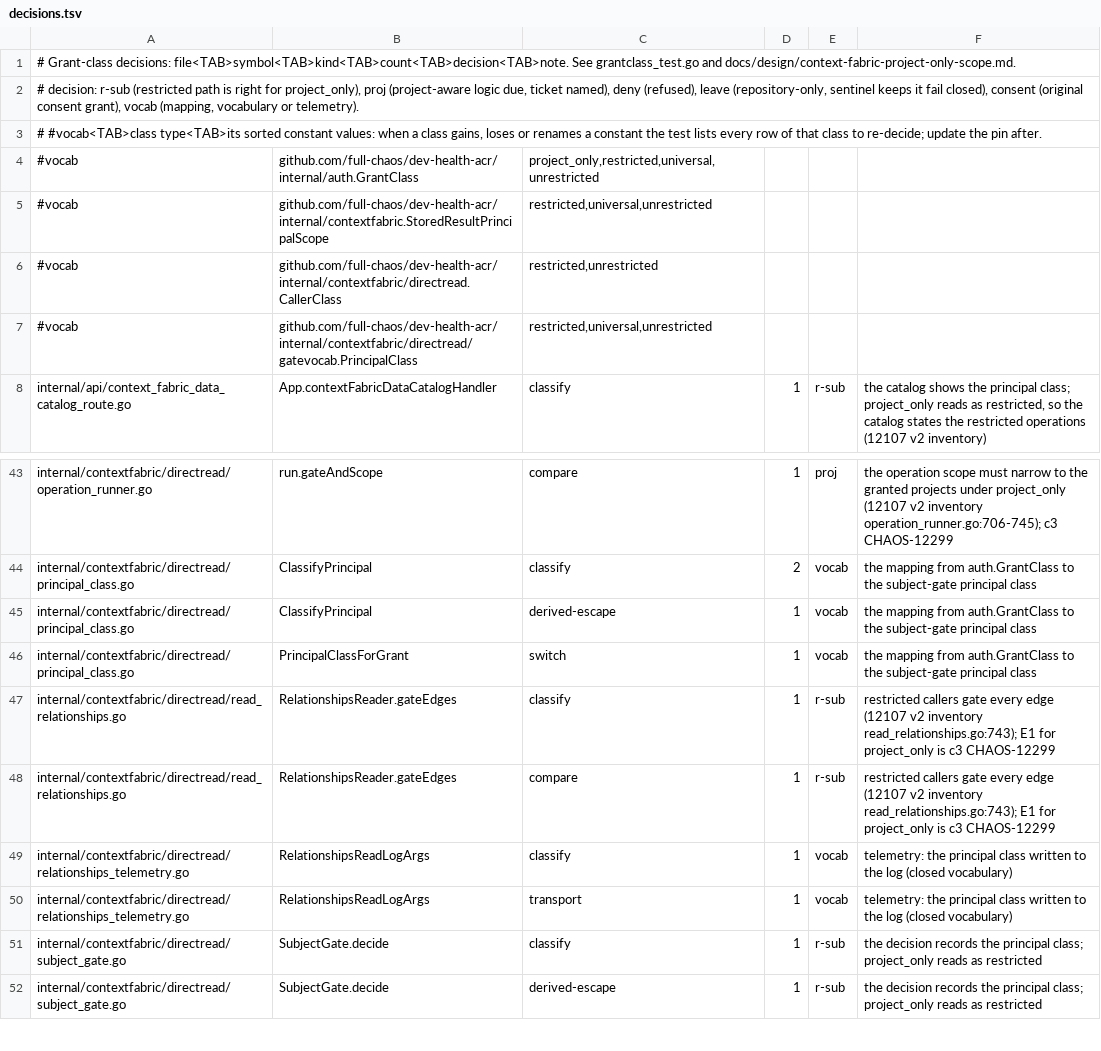
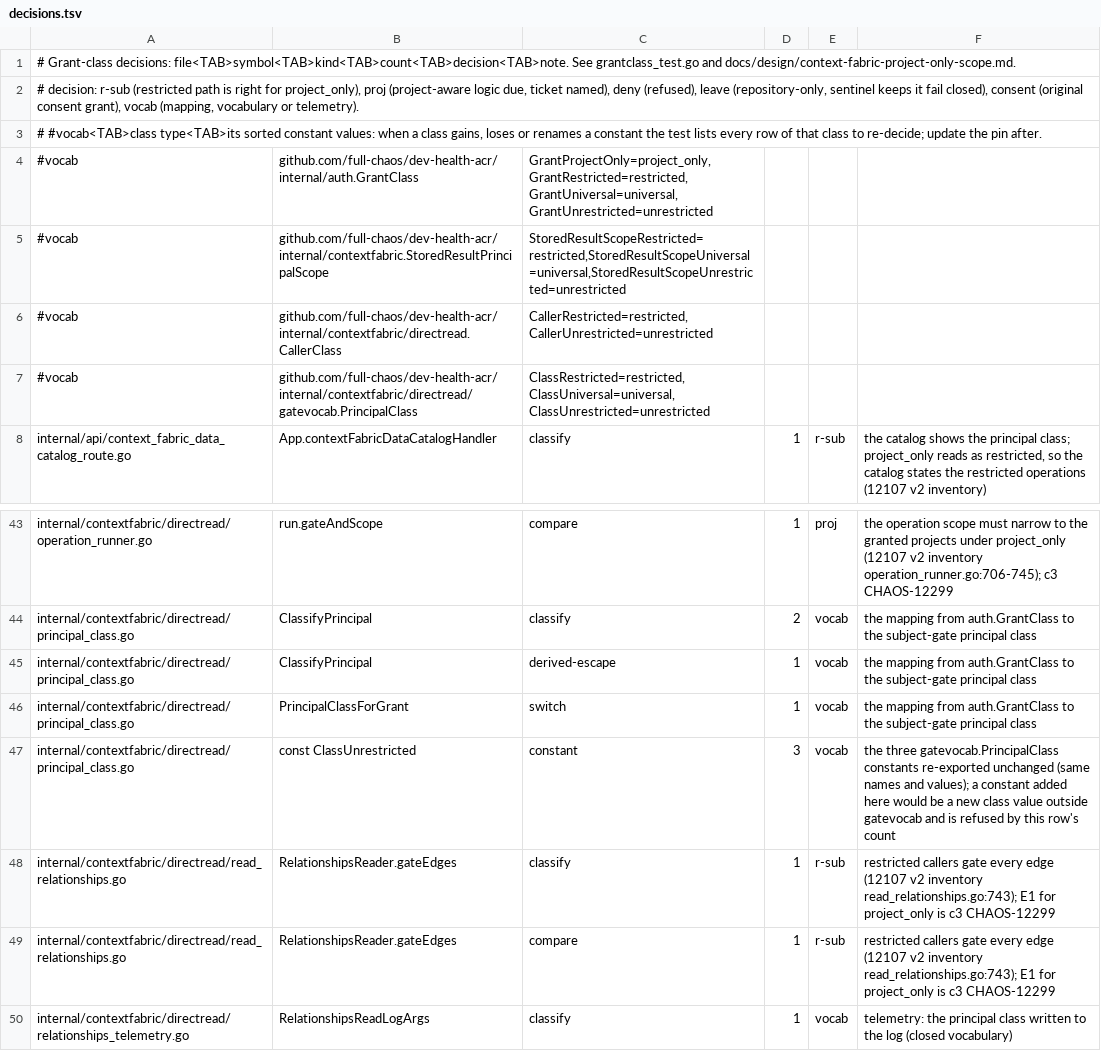
Before and after one commit to full-chaos/dev-health-acr, a TSV file: internal/cigates/grantclass/decisions.tsv, drawn as a sheet; only a part is shown, gaps mark what is left out; the shorter side is filled out with more unchanged rows.

Commit message:
test(cigates): CHAOS-12297 pin class constants by name, refuse a class constant from another package, and catch an interface index key
Codex r3: the vocabulary pin read only the defining package's values, so a
typed constant of a class declared elsewhere, or a renamed constant, left the
pin unchanged. Pins are now Name=value, a class constant declared outside its
package is a site of its own, and two release targets that disagree fail. An
index into a map with an interface key now counts as a transport.

```diff
--- a/internal/cigates/grantclass/decisions.tsv
+++ b/internal/cigates/grantclass/decisions.tsv
@@ -3,6 +3,6 @@
 # #vocab<TAB>class type<TAB>its sorted constant values: when a class gains, loses or renames a constant the test lists every row of that class to re-decide; update the pin after.
-#vocab	github.com/full-chaos/dev-health-acr/internal/auth.GrantClass	project_only,restricted,universal,unrestricted
-#vocab	github.com/full-chaos/dev-health-acr/internal/contextfabric.StoredResultPrincipalScope	restricted,universal,unrestricted
-#vocab	github.com/full-chaos/dev-health-acr/internal/contextfabric/directread.CallerClass	restricted,unrestricted
-#vocab	github.com/full-chaos/dev-health-acr/internal/contextfabric/directread/gatevocab.PrincipalClass	restricted,universal,unrestricted
+#vocab	github.com/full-chaos/dev-health-acr/internal/auth.GrantClass	GrantProjectOnly=project_only,GrantRestricted=restricted,GrantUniversal=universal,GrantUnrestricted=unrestricted
+#vocab	github.com/full-chaos/dev-health-acr/internal/contextfabric.StoredResultPrincipalScope	StoredResultScopeRestricted=restricted,StoredResultScopeUniversal=universal,StoredResultScopeUnrestricted=unrestricted
+#vocab	github.com/full-chaos/dev-health-acr/internal/contextfabric/directread.CallerClass	CallerRestricted=restricted,CallerUnrestricted=unrestricted
+#vocab	github.com/full-chaos/dev-health-acr/internal/contextfabric/directread/gatevocab.PrincipalClass	ClassRestricted=restricted,ClassUniversal=universal,ClassUnrestricted=unrestricted
 internal/api/context_fabric_data_catalog_route.go	App.contextFabricDataCatalogHandler	classify	1	r-sub	the catalog shows the principal class; project_only reads as restricted, so the catalog states the restricted operations (12107 v2 inventory)
@@ -46,2 +46,3 @@ internal/contextfabric/directread/principal_class.go	ClassifyPrincipal	derived-e
 internal/contextfabric/directread/principal_class.go	PrincipalClassForGrant	switch	1	vocab	the mapping from auth.GrantClass to the subject-gate principal class
+internal/contextfabric/directread/principal_class.go	const ClassUnrestricted	constant	3	vocab	the three gatevocab.PrincipalClass constants re-exported unchanged (same names and values); a constant added here would be a new class value outside gatevocab and is refused by this row's count
 internal/contextfabric/directread/read_relationships.go	RelationshipsReader.gateEdges	classify	1	r-sub	restricted callers gate every edge (12107 v2 inventory read_relationships.go:743); E1 for project_only is c3 CHAOS-12299
```
Also changed, not shown: 4 other files.
